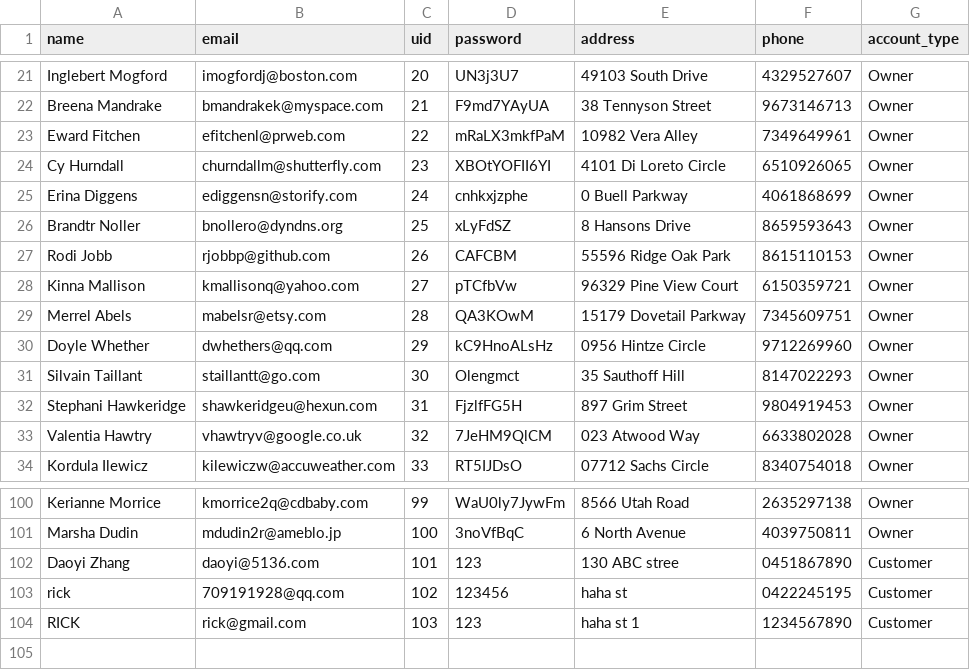
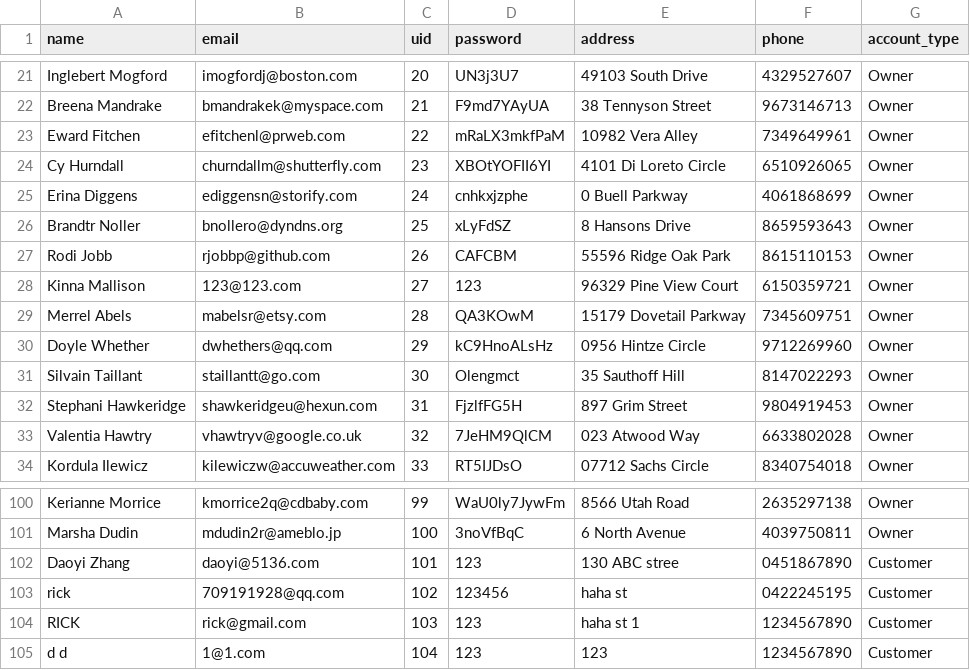
Before and after one commit to rsin0021/SE_Team10, a CSV file: PrimeEvents/data/users.csv, drawn as a sheet; only a part is shown, gaps mark what is left out.

```diff
--- a/PrimeEvents/data/users.csv
+++ b/PrimeEvents/data/users.csv
@@ -27,3 +27,3 @@ Brandtr Noller,bnollero@dyndns.org,25,xLyFdSZ,8 Hansons Drive,8659593643,Owner
 Rodi Jobb,rjobbp@github.com,26,CAFCBM,55596 Ridge Oak Park,8615110153,Owner
-Kinna Mallison,kmallisonq@yahoo.com,27,pTCfbVw,96329 Pine View Court,6150359721,Owner
+Kinna Mallison,123@123.com,27,123,96329 Pine View Court,6150359721,Owner
 Merrel Abels,mabelsr@etsy.com,28,QA3KOwM,15179 Dovetail Parkway,7345609751,Owner
@@ -104 +104,2 @@ rick,709191928@qq.com,102,123456,haha st,0422245195,Customer
 RICK,rick@gmail.com,103,123,haha st 1,1234567890,Customer
+d d,1@1.com,104,123,123,1234567890,Customer
```
Also changed, not shown: PrimeEvents/data/quotations.csv, 4 other files.
